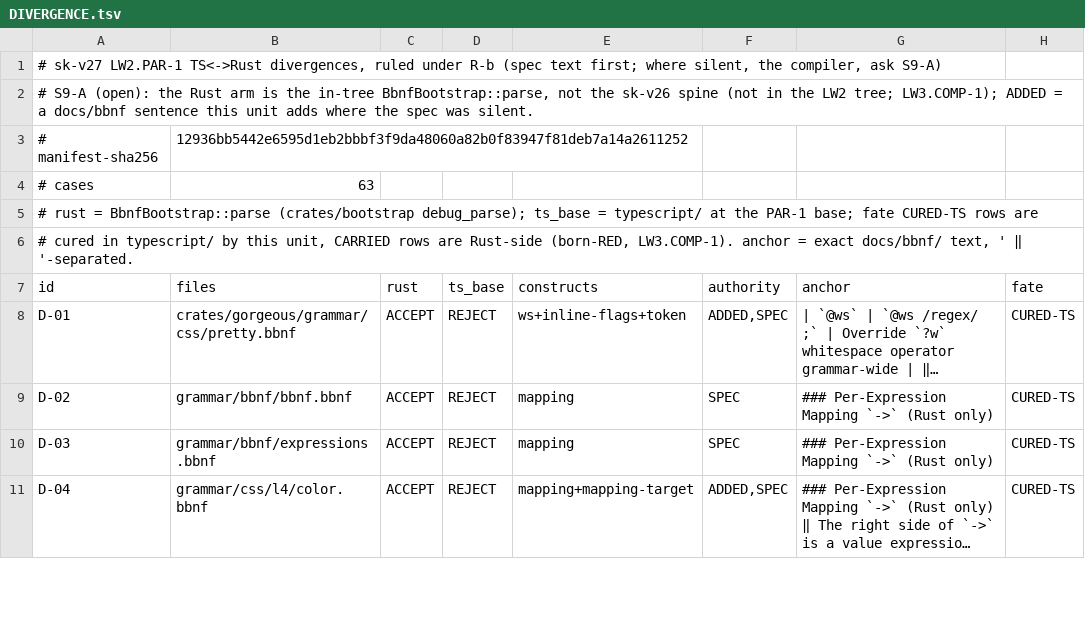
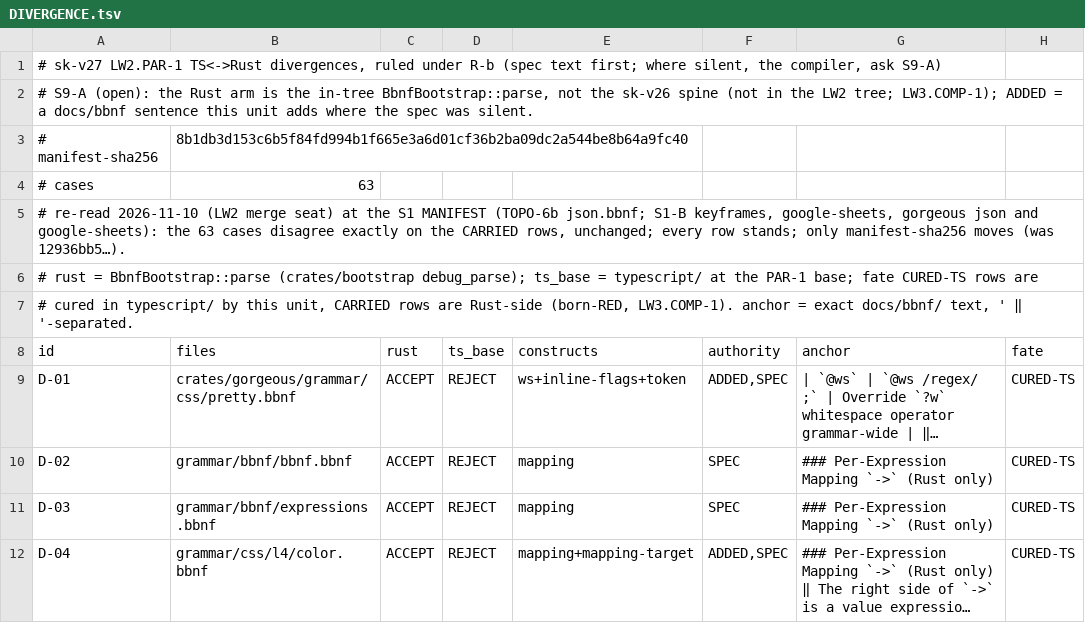
Before and after one commit to mkbabb/bbnf-lang, a TSV file: restart/skinny/tranches/sk-v27/grammar/DIVERGENCE.tsv, drawn as a sheet; only a part is shown; long unchanged cells end in ….

Commit message:
test(sk-v27 LW2 merge seat, PAR-1 re-read): DIVERGENCE.tsv re-read at S1's MANIFEST (8b1db3d1) — the 63 cases disagree exactly on the CARRIED rows, every row stands, manifest-sha256 moves; parity RED x2 -> GREEN x2, npm test 313/313; LEDGER row

```diff
--- a/restart/skinny/tranches/sk-v27/grammar/DIVERGENCE.tsv
+++ b/restart/skinny/tranches/sk-v27/grammar/DIVERGENCE.tsv
@@ -2,4 +2,5 @@
 # S9-A (open): the Rust arm is the in-tree BbnfBootstrap::parse, not the sk-v26 spine (not in the LW2 tree; LW3.COMP-1); ADDED = a docs/bbnf sentence this unit adds where the spec was silent.
-# manifest-sha256	12936bb5442e6595d1eb2bbbf3f9da48060a82b0f83947f81deb7a14a2611252
+# manifest-sha256	8b1db3d153c6b5f84fd994b1f665e3a6d01cf36b2ba09dc2a544be8b64a9fc40
 # cases	63
+# re-read 2026-11-10 (LW2 merge seat) at the S1 MANIFEST (TOPO-6b json.bbnf; S1-B keyframes, google-sheets, gorgeous json and google-sheets): the 63 cases disagree exactly on the CARRIED rows, unchanged; every row stands; only manifest-sha256 moves (was 12936bb5…).
 # rust = BbnfBootstrap::parse (crates/bootstrap debug_parse); ts_base = typescript/ at the PAR-1 base; fate CURED-TS rows are
```
Also changed, not shown: 1 other file.
